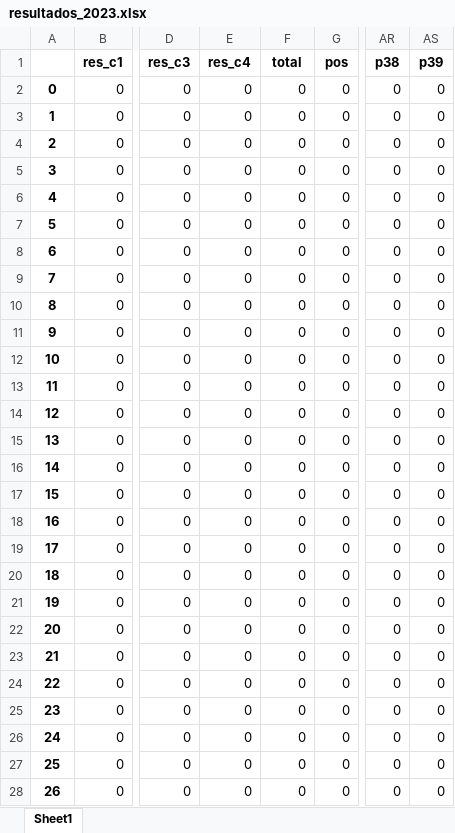
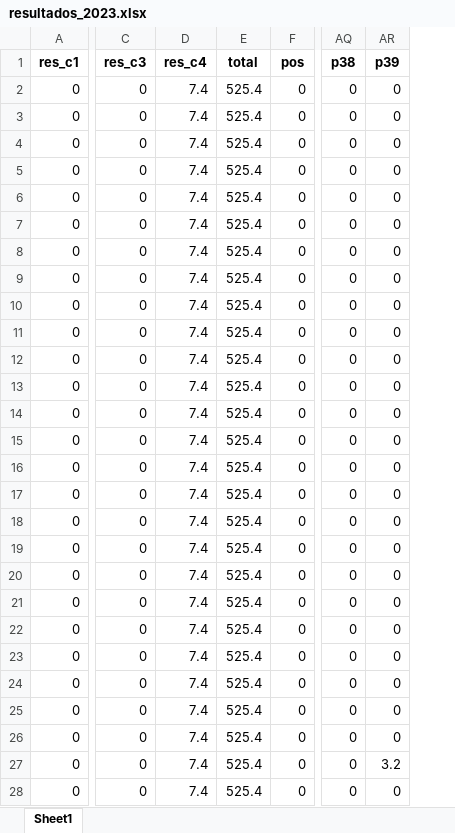
Before and after one commit to Juanjomarg/Aplicativo-Visualizacion-Respuestas-IIP2023, an Excel workbook: files/resultados/2023/resultados_2023.xlsx, sheet Sheet1, drawn as a sheet; only a part is shown, gaps mark what is left out; values as stored, in another font and other column widths than the file's, no borders; removed rows and columns are numbered as before the commit, all else as after; the diff covers the shown part only; the diff names each change by its address in the sheet, - before the commit and + after, or states it on an @@ line.

```diff
--- a/files/resultados/2023/resultados_2023.xlsx (sheet Sheet1)
+++ b/files/resultados/2023/resultados_2023.xlsx (sheet Sheet1)
-column A, rows 2-28: 0 | 1 | 2 | 3 | 4 | 5 | 6 | 7 | 8 | 9 | 10 | 11 | 12 | 13 | 14 | 15 | 16 | 17 | 18 | 19 | 20 | 21 | 22 | 23 | 24 | 25 | 26
-D2:D28 (res_c4): 0
+D2:D28 (res_c4): 7.4
-E2:E28 (total): 0
+E2:E28 (total): 525.4
-AR27 (p39): 0
+AR27 (p39): 3.2
```
Also changed, not shown: 89 edited cells elsewhere in this sheet, files/respuestas/2023/respuestas_2023.xlsx, files/separadas/repeat_p38.xlsx, 5 other files.
